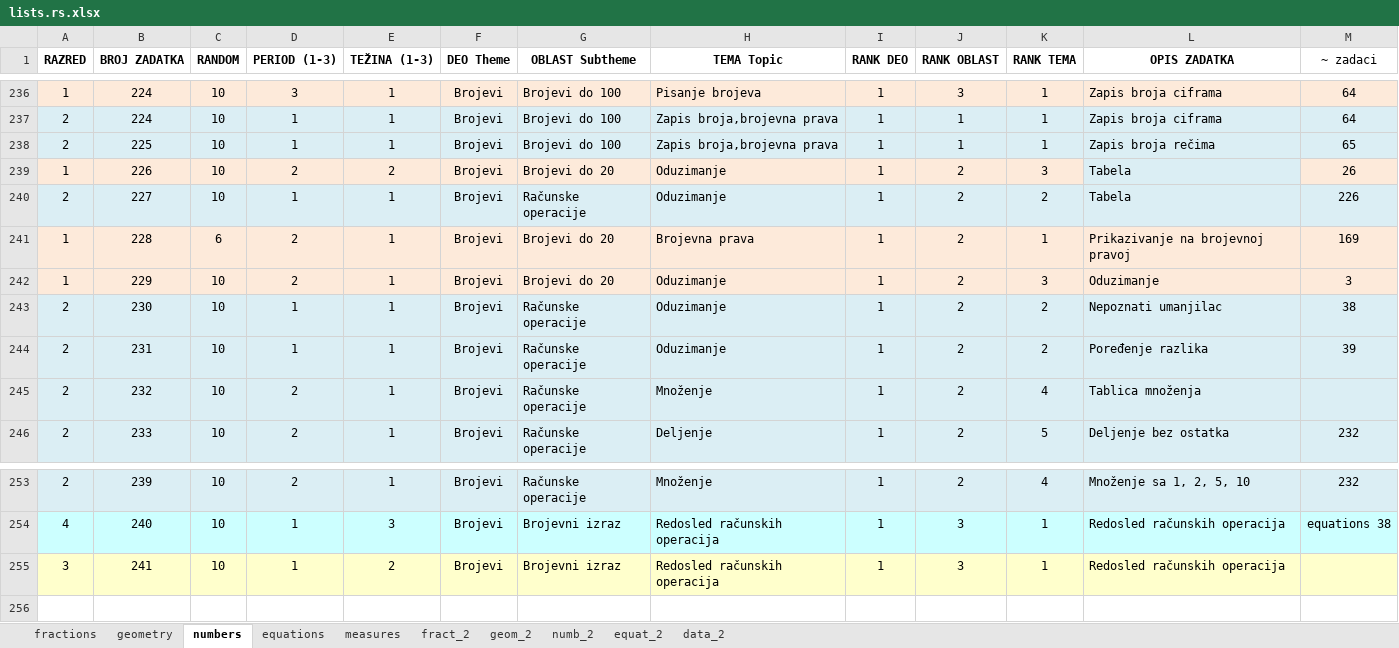
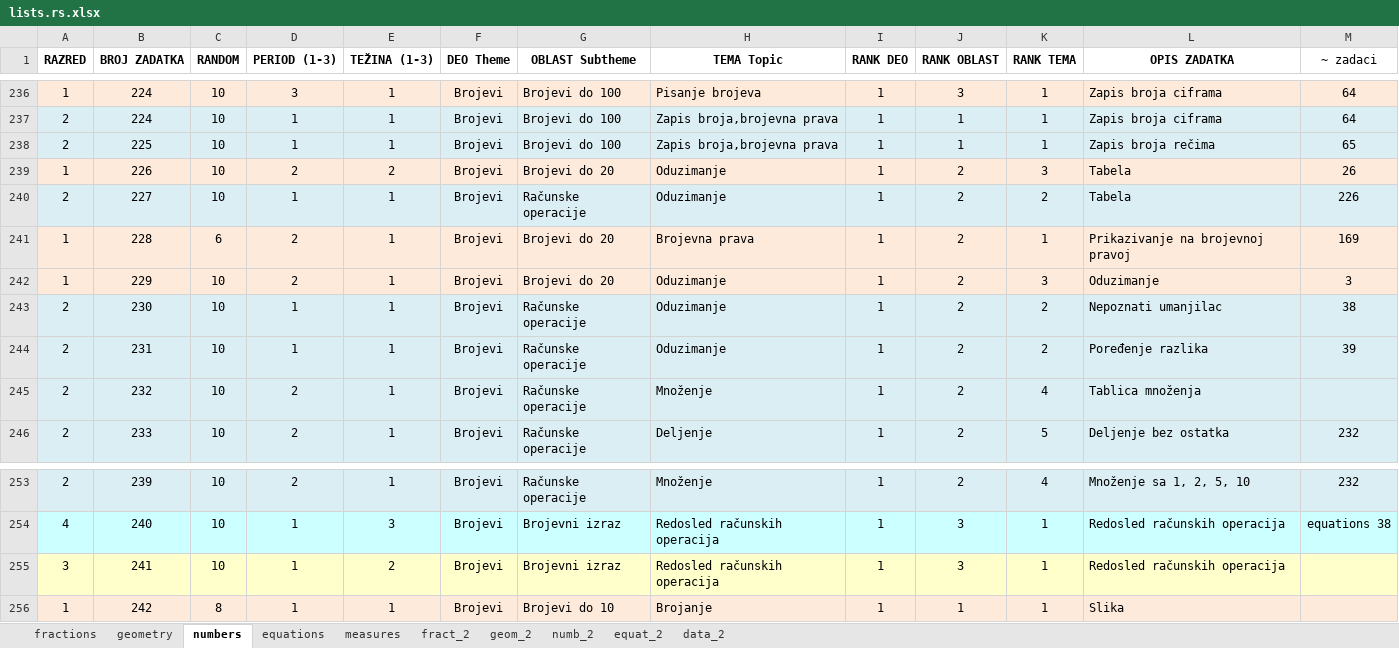
Before and after one commit to bradunov/shkola, an Excel workbook: lists/lists.rs.xlsx, sheet numbers, drawn as a sheet; only a part is shown, gaps mark what is left out; values as stored, in another font and other column widths than the file's, no borders; the diff names each change by its address in the sheet, - before the commit and + after, or states it on an @@ line.

```diff
--- a/lists/lists.rs.xlsx (sheet numbers)
+++ b/lists/lists.rs.xlsx (sheet numbers)
-L239 fill: #DBEEF4
+L239 fill: #FDEADA
+row 256: 1 | 242 | 8 | 1 | 1 | Brojevi | Brojevi do 10 | Brojanje | 1 | 1 | 1 | Slika
```
Also changed, not shown: sheet geom_2, 55 other files.
